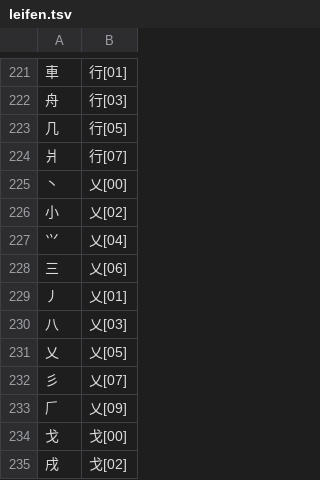
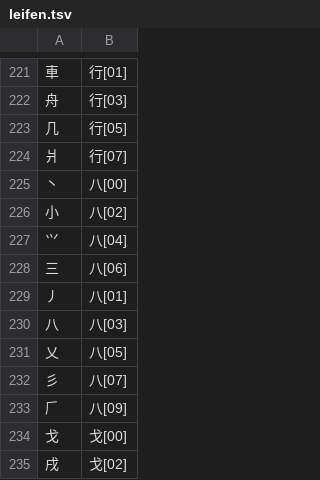
Before and after one commit to chenlin014/xingzheng, a TSV file: zg-scheme/siyuan/zg-code/leifen.tsv, drawn as a sheet; only a part is shown, gaps mark what is left out.

```diff
--- a/zg-scheme/siyuan/zg-code/leifen.tsv
+++ b/zg-scheme/siyuan/zg-code/leifen.tsv
@@ -224,11 +224,11 @@
 爿	行[07]
-丶	乂[00]
-小	乂[02]
-⺍	乂[04]
-三	乂[06]
-丿	乂[01]
-八	乂[03]
-乂	乂[05]
-彡	乂[07]
-𠂆	乂[09]
+丶	八[00]
+小	八[02]
+⺍	八[04]
+三	八[06]
+丿	八[01]
+八	八[03]
+乂	八[05]
+彡	八[07]
+𠂆	八[09]
 戈	戈[00]
```
Also changed, not shown: 2 other files.
